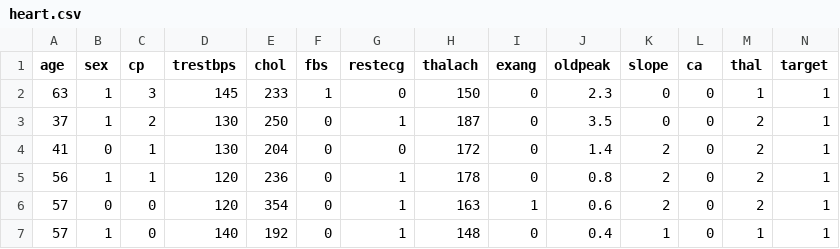
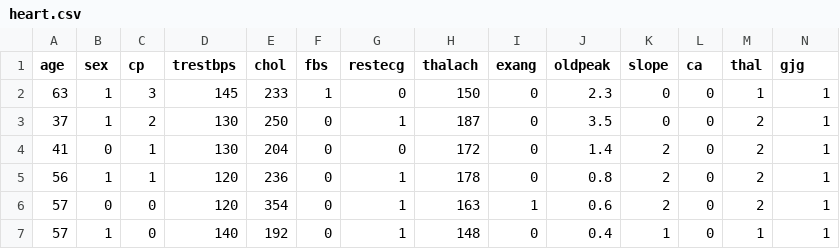
Before and after one commit to aa2683/test_git, a CSV file: heart.csv, drawn as a sheet; only a part is shown.

```diff
--- a/heart.csv
+++ b/heart.csv
@@ -1,2 +1,2 @@
-age,sex,cp,trestbps,chol,fbs,restecg,thalach,exang,oldpeak,slope,ca,thal,target
+age,sex,cp,trestbps,chol,fbs,restecg,thalach,exang,oldpeak,slope,ca,thal,gjg
 63,1,3,145,233,1,0,150,0,2.3,0,0,1,1
```
Also changed, not shown: 3 other files.
